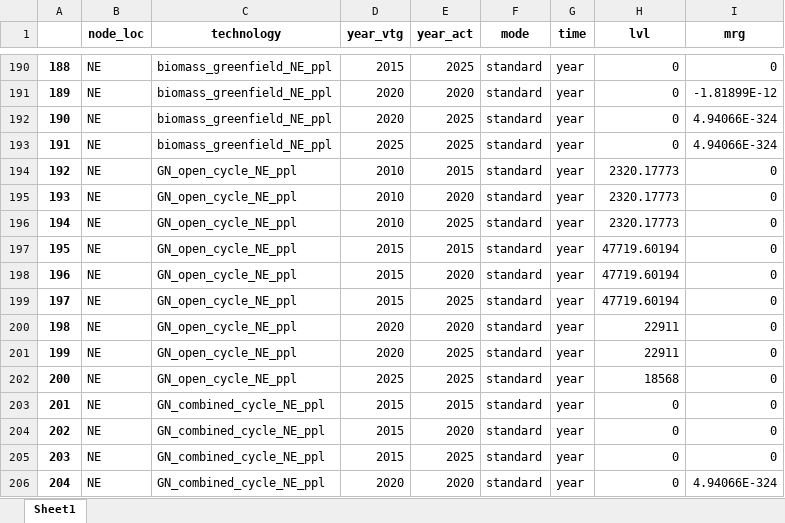
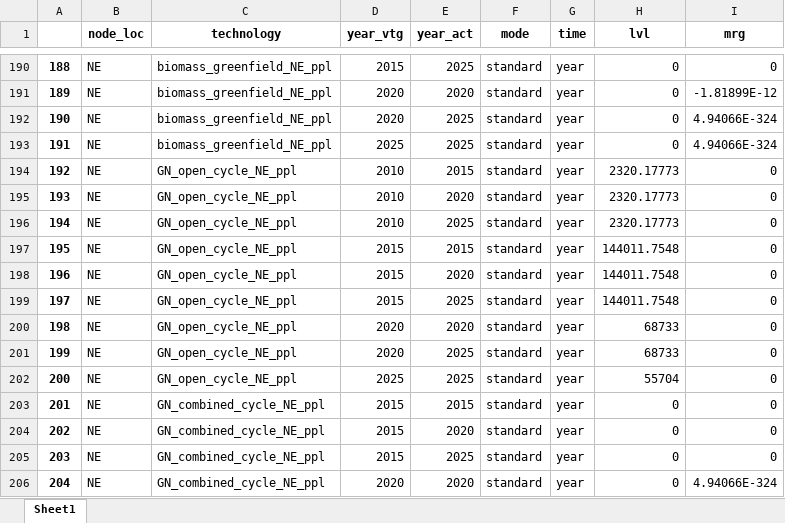
Before and after one commit to jonathanvvelasco/Rede_e_Gas, an Excel workbook: Activity.xlsx, sheet Sheet1, drawn as a sheet; only a part is shown, gaps mark what is left out; values as stored, in another font and other column widths than the file's, no borders; the diff covers the shown part only; the diff names each change by its address in the sheet, - before the commit and + after, or states it on an @@ line.

```diff
--- a/Activity.xlsx (sheet Sheet1)
+++ b/Activity.xlsx (sheet Sheet1)
-H197:H199 (lvl): 47719.60194
+H197:H199 (lvl): 144011.7548
-H200:H201 (lvl): 22911
+H200:H201 (lvl): 68733
-H202 (lvl): 18568
+H202 (lvl): 55704
```
Also changed, not shown: 6 added rows, 9 edited cells and row numbers in column A elsewhere in this sheet, Capacity.xlsx, New Capacity.xlsx, 3 other files.
